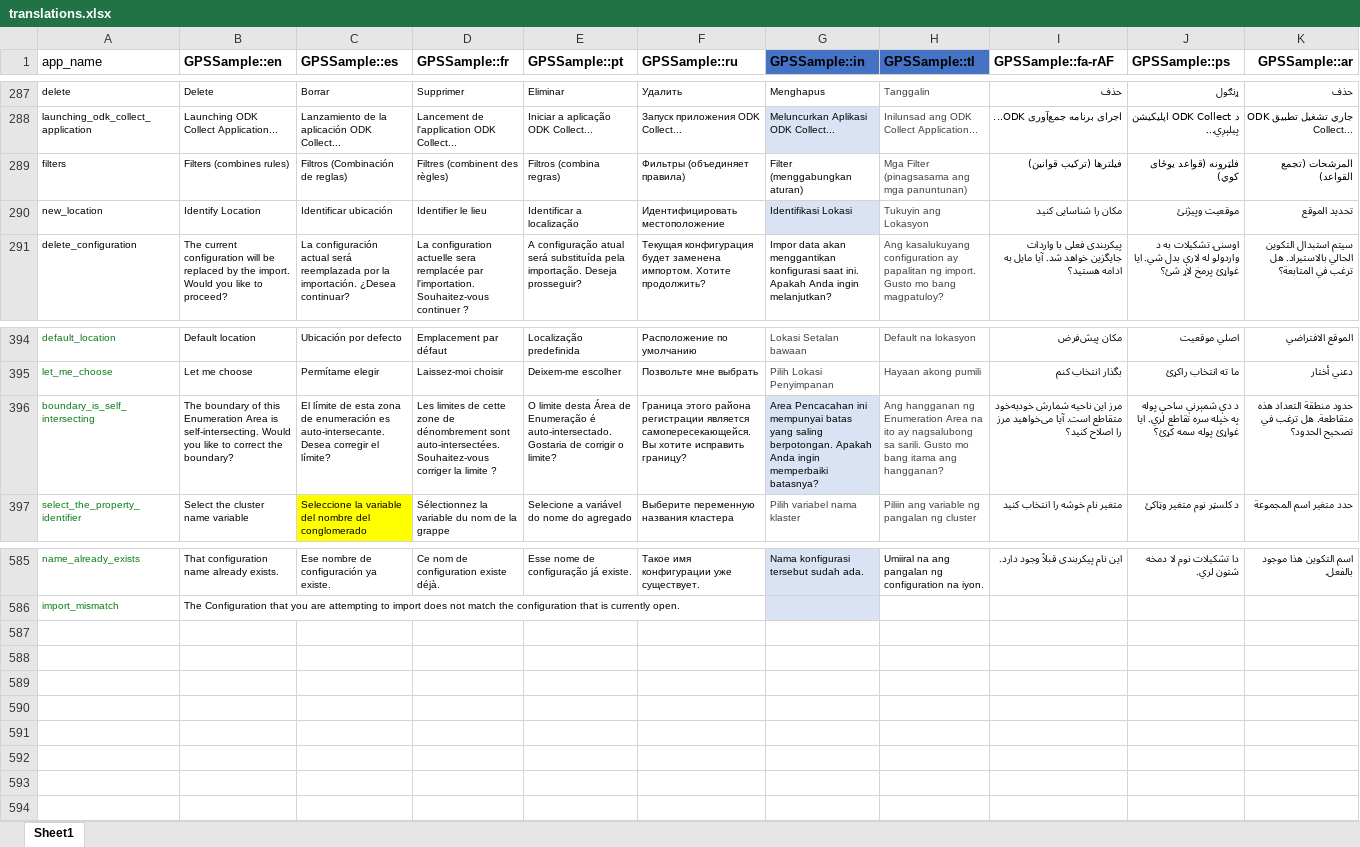
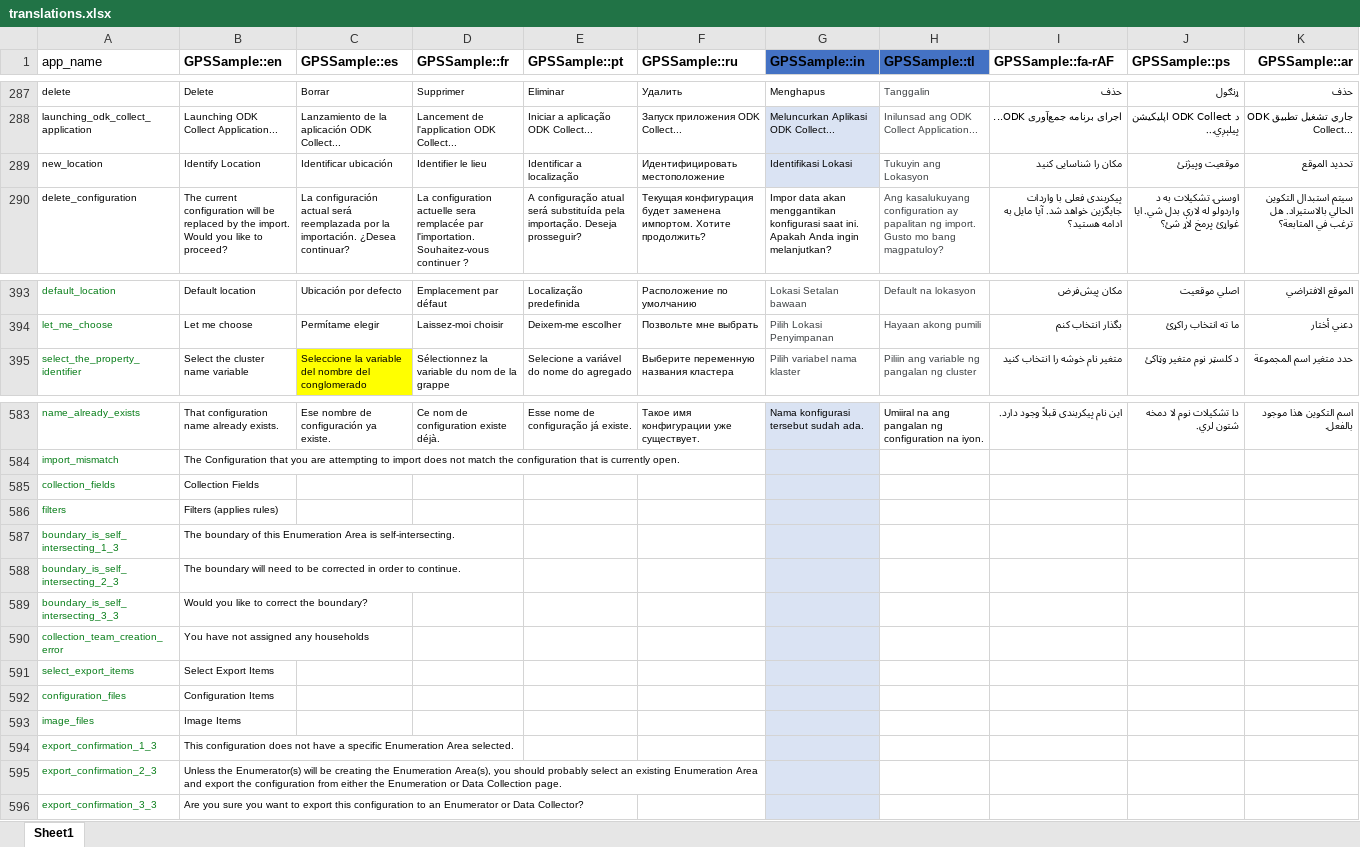
Before and after one commit to GPS-Sample/GPS-Sample, an Excel workbook: translations/translations.xlsx, sheet Sheet1, drawn as a sheet; only a part is shown, gaps mark what is left out; values as stored, in another font and other column widths than the file's, no borders; table styles not drawn; removed rows and columns are numbered as before the commit, all else as after; the diff names each change by its address in the sheet, - before the commit and + after, or states it on an @@ line.

```diff
--- a/translations/translations.xlsx (sheet Sheet1)
+++ b/translations/translations.xlsx (sheet Sheet1)
-row 289: filters | Filters (combines rules) | Filtros (Combinación de reglas) | Filtres (combinent des règles) | Filtros (combina regras) | Фильтры (объединяет правила) | Filter (menggabungkan aturan) | Mga Filter (pinagsasama ang mga panuntunan) | فیلترها (ترکیب قوانین) | فلټرونه (قواعد یوځای کوي) | المرشحات (تجمع القواعد)
-row 396: boundary_is_self_intersecting | The boundary of this Enumeration Area is self-intersecting. Would you like to correct the boundary? | El límite de esta zona de enumeración es auto-intersecante. Desea corregir el límite? | Les limites de cette zone de dénombrement sont auto-intersectées. Souhaitez-vous corriger la limite ? | O limite desta Área de Enumeração é auto-intersectado. Gostaria de corrigir o limite? | Граница этого района регистрации является самопересекающейся. Вы хотите исправить границу? | Area Pencacahan ini mempunyai batas yang saling berpotongan. Apakah Anda ingin memperbaiki batasnya? | Ang hangganan ng Enumeration Area na ito ay nagsalubong sa sarili. Gusto mo bang itama ang hangganan? | مرز این ناحیه شمارش خودبه‌خود متقاطع است. آیا می‌خواهید مرز را اصلاح کنید؟ | د دې شمېرنې ساحې پوله په خپله سره تقاطع لري. ایا غواړئ پوله سمه کړئ؟ | حدود منطقة التعداد هذه متقاطعة. هل ترغب في تصحيح الحدود؟
+row 585: collection_fields | Collection Fields
+row 586: filters | Filters (applies rules)
+row 587: boundary_is_self_intersecting_1_3 | The boundary of this Enumeration Area is self-intersecting.
+row 588: boundary_is_self_intersecting_2_3 | The boundary will need to be corrected in order to continue.
+row 589: boundary_is_self_intersecting_3_3 | Would you like to correct the boundary?
+row 590: collection_team_creation_error | You have not assigned any households
+row 591: select_export_items | Select Export Items
+row 592: configuration_files | Configuration Items
+row 593: image_files | Image Items
+row 594: export_confirmation_1_3 | This configuration does not have a specific Enumeration Area selected.
+row 595: export_confirmation_2_3 | Unless the Enumerator(s) will be creating the Enumeration Area(s), you should probably select an existing Enumeration Area and export the configuration from either the Enumeration or Data Collection page.
+row 596: export_confirmation_3_3 | Are you sure you want to export this configuration to an Enumerator or Data Collector?
```
Also changed, not shown: 3 other files.
